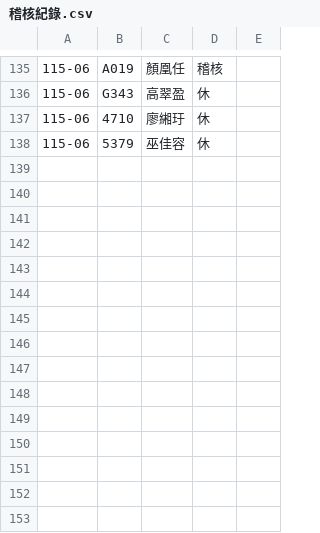
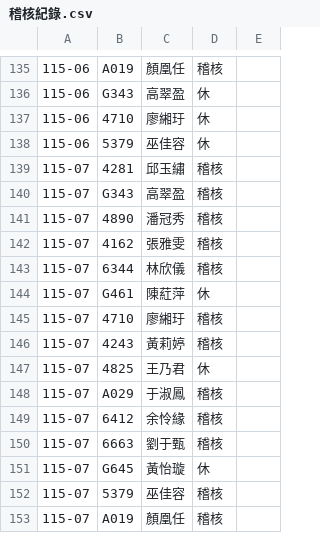
Before and after one commit to wgz5138/union-guide, a CSV file: 透析排班/webapp/稽核紀錄.csv, drawn as a sheet; only a part is shown, gaps mark what is left out.

```diff
--- a/透析排班/webapp/稽核紀錄.csv
+++ b/透析排班/webapp/稽核紀錄.csv
@@ -138 +138,16 @@
 115-06,5379,巫佳容,休,
+115-07,4281,邱玉繡,稽核,
+115-07,G343,高翠盈,稽核,
+115-07,4890,潘冠秀,稽核,
+115-07,4162,張雅雯,稽核,
+115-07,6344,林欣儀,稽核,
+115-07,G461,陳葒萍,休,
+115-07,4710,廖緗玗,稽核,
+115-07,4243,黃莉婷,稽核,
+115-07,4825,王乃君,休,
+115-07,A029,于淑鳳,稽核,
+115-07,6412,余怜緣,稽核,
+115-07,6663,劉于甄,稽核,
+115-07,G645,黃怡璇,休,
+115-07,5379,巫佳容,稽核,
+115-07,A019,顏凰任,稽核,
```
